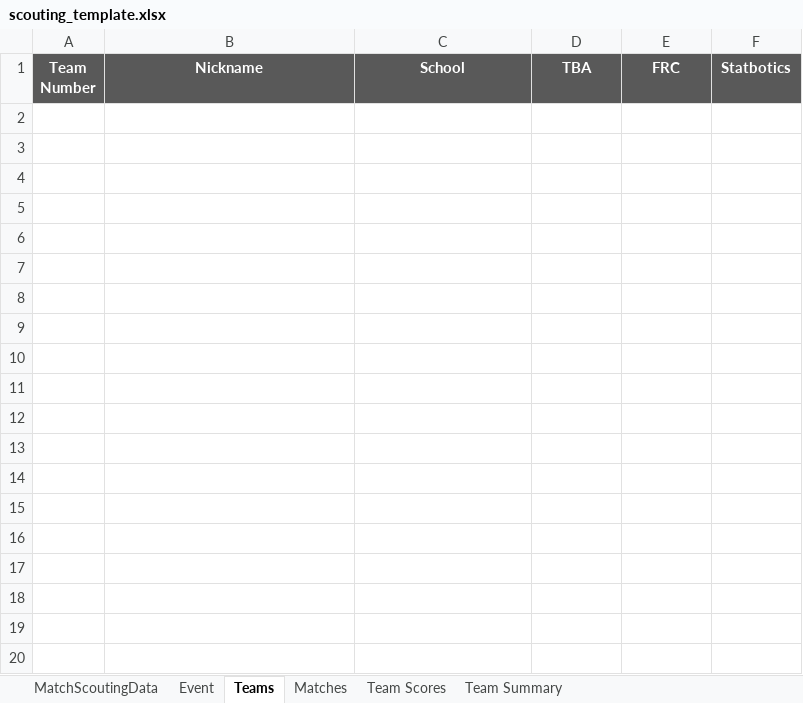
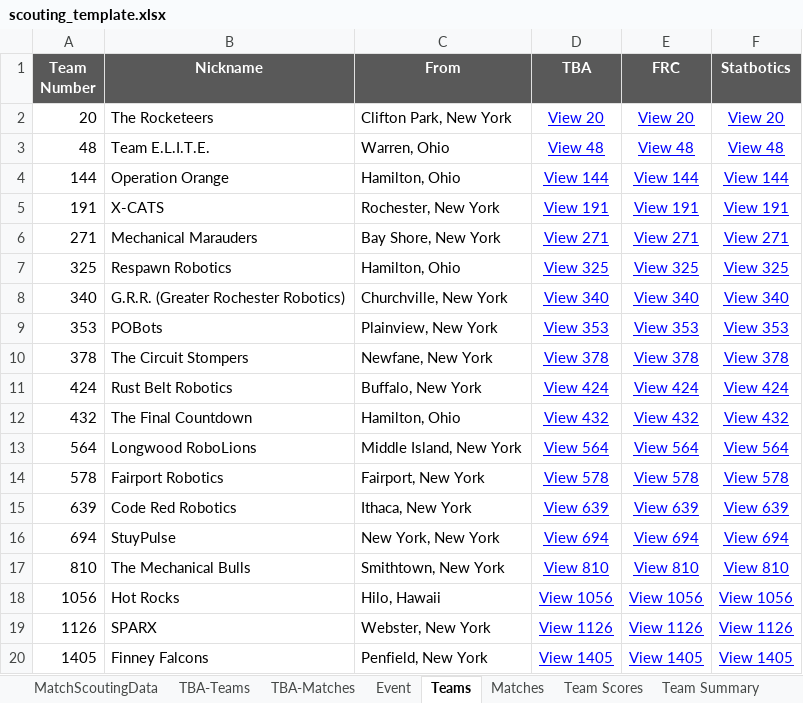
Before and after one commit to FairportRobotics/ScoutingPASSSync, an Excel workbook: The Blue Alliance/Templates/scouting_template.xlsx, sheet Teams, drawn as a sheet; only a part is shown; values as stored, in another font and other column widths than the file's, no borders; the diff covers the shown part only; the diff names each change by its address in the sheet, - before the commit and + after, or states it on an @@ line.

Commit message:
Updated to match current scouting questions.

```diff
--- a/The Blue Alliance/Templates/scouting_template.xlsx (sheet Teams)
+++ b/The Blue Alliance/Templates/scouting_template.xlsx (sheet Teams)
+sheet tab: TBA-Teams
+sheet tab: TBA-Matches
-C1: School
+C1: From
+row 2: 20 | The Rocketeers | Clifton Park, New York | View 20 | View 20 | View 20
+row 3: 48 | Team E.L.I.T.E. | Warren, Ohio | View 48 | View 48 | View 48
+row 4: 144 | Operation Orange | Hamilton, Ohio | View 144 | View 144 | View 144
+row 5: 191 | X-CATS | Rochester, New York | View 191 | View 191 | View 191
+row 6: 271 | Mechanical Marauders | Bay Shore, New York | View 271 | View 271 | View 271
+row 7: 325 | Respawn Robotics | Hamilton, Ohio | View 325 | View 325 | View 325
+row 8: 340 | G.R.R. (Greater Rochester Robotics) | Churchville, New York | View 340 | View 340 | View 340
+row 9: 353 | POBots | Plainview, New York | View 353 | View 353 | View 353
+row 10: 378 | The Circuit Stompers | Newfane, New York | View 378 | View 378 | View 378
+row 11: 424 | Rust Belt Robotics | Buffalo, New York | View 424 | View 424 | View 424
+row 12: 432 | The Final Countdown | Hamilton, Ohio | View 432 | View 432 | View 432
+row 13: 564 | Longwood RoboLions | Middle Island, New York | View 564 | View 564 | View 564
+row 14: 578 | Fairport Robotics | Fairport, New York | View 578 | View 578 | View 578
+row 15: 639 | Code Red Robotics | Ithaca, New York | View 639 | View 639 | View 639
+row 16: 694 | StuyPulse | New York, New York | View 694 | View 694 | View 694
+row 17: 810 | The Mechanical Bulls | Smithtown, New York | View 810 | View 810 | View 810
+row 18: 1056 | Hot Rocks | Hilo, Hawaii | View 1056 | View 1056 | View 1056
+row 19: 1126 | SPARX | Webster, New York | View 1126 | View 1126 | View 1126
+row 20: 1405 | Finney Falcons | Penfield, New York | View 1405 | View 1405 | View 1405
```
Also changed, not shown: 36 added rows elsewhere in this sheet, sheet MatchScoutingData, sheet Team Summary, sheet Team Scores, sheet Matches, 13 other files.
